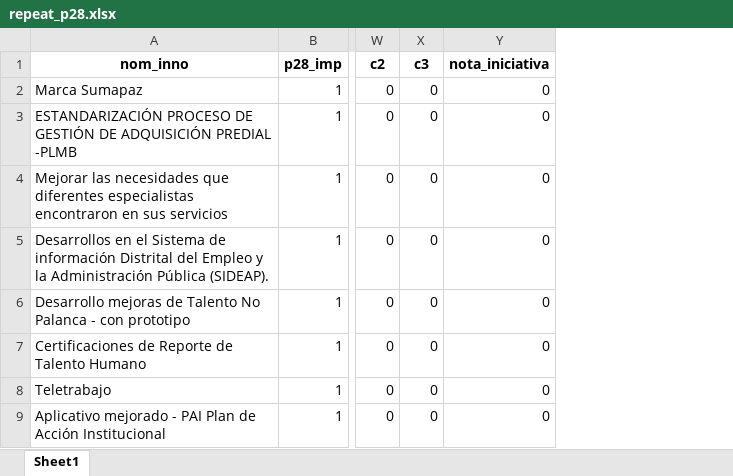
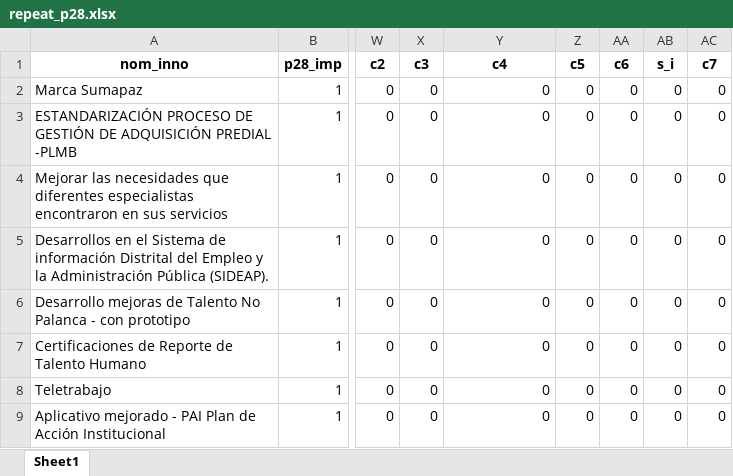
Before and after one commit to Juanjomarg/Aplicativo-Visualizacion-Respuestas-IIP2023, an Excel workbook: files/separadas/repeat_p28.xlsx, sheet Sheet1, drawn as a sheet; only a part is shown, gaps mark what is left out; values as stored, in another font and other column widths than the file's, no borders; the diff names each change by its address in the sheet, - before the commit and + after, or states it on an @@ line.

```diff
--- a/files/separadas/repeat_p28.xlsx (sheet Sheet1)
+++ b/files/separadas/repeat_p28.xlsx (sheet Sheet1)
+column Z (c5), rows 2-9: all 0
+column AA (c6), rows 2-9: all 0
+column AB (s_i), rows 2-9: all 0
+column AC (c7), rows 2-9: all 0
-Y1: nota_iniciativa
+Y1: c4
```
Also changed, not shown: files/respuestas/2023/respuestas_2023.xlsx, files/separadas/repeat_p1.xlsx, 35 other files.
